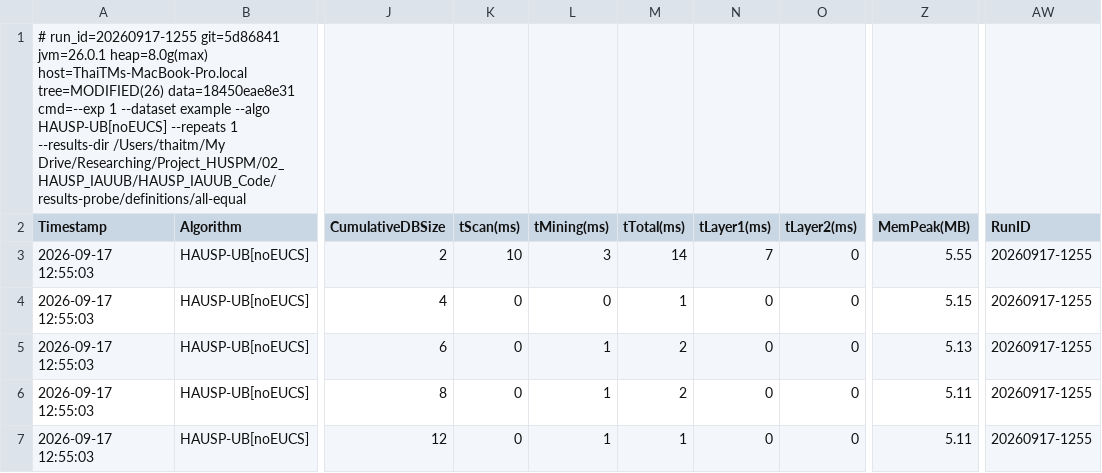
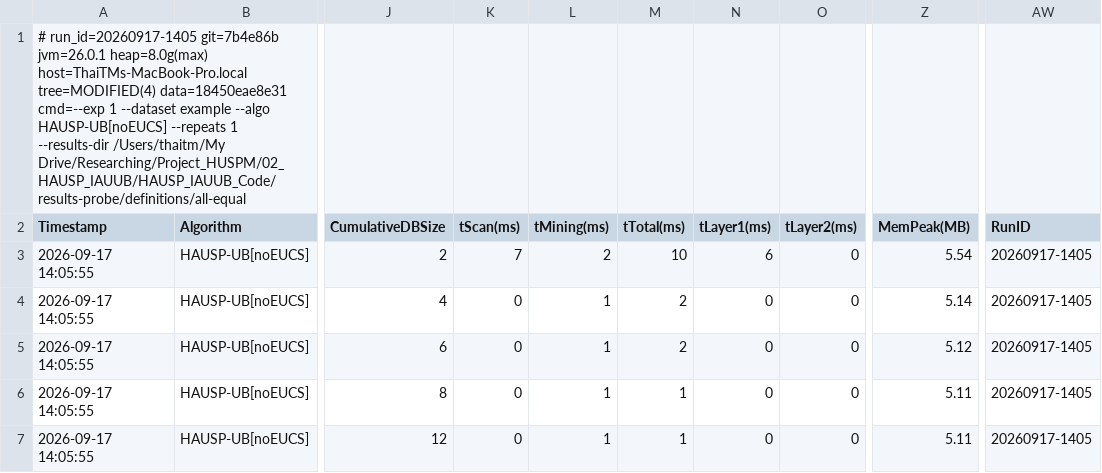
Before and after one commit to tran-minh-thai/incremental-hausp-mining, a CSV file: results-probe/definitions/all-equal/exp1/experiment1_tightness.csv, drawn as a sheet; only a part is shown, gaps mark what is left out; the diff names each change by its address in the sheet, - before the commit and + after, or states it on an @@ line.

Commit message:
Re-record the definition suite under the current build
The boundary-case suite was re-run while checking the split. Compared row by row against
the previous recording: 50 rows across ten databases, zero differences in any count,
pruning figure or status. Only the run id, the commit, the timestamps and the millisecond
timings moved.

```diff
--- a/results-probe/definitions/all-equal/exp1/experiment1_tightness.csv
+++ b/results-probe/definitions/all-equal/exp1/experiment1_tightness.csv
-A1 (Timestamp): # run_id=20260917-1255 git=5d86841 jvm=26.0.1 heap=8.0g(max) host=ThaiTMs-MacBook-Pro.local tree=MODIFIED(26) data=18450eae8e31 cmd=--exp…
+A1 (Timestamp): # run_id=20260917-1405 git=7b4e86b jvm=26.0.1 heap=8.0g(max) host=ThaiTMs-MacBook-Pro.local tree=MODIFIED(4) data=18450eae8e31 cmd=--exp…
-A3:A7 (Timestamp): 2026-09-17 12:55:03
+A3:A7 (Timestamp): 2026-09-17 14:05:55
-K3 (tScan(ms)): 10
+K3 (tScan(ms)): 7
-L3 (tMining(ms)): 3
+L3 (tMining(ms)): 2
-M3 (tTotal(ms)): 14
+M3 (tTotal(ms)): 10
-N3 (tLayer1(ms)): 7
+N3 (tLayer1(ms)): 6
-Z3 (MemPeak(MB)): 5.55
+Z3 (MemPeak(MB)): 5.54
-AW3:AW7 (RunID): 20260917-1255
+AW3:AW7 (RunID): 20260917-1405
-L4 (tMining(ms)): 0
+L4 (tMining(ms)): 1
-M4 (tTotal(ms)): 1
+M4 (tTotal(ms)): 2
-Z4 (MemPeak(MB)): 5.15
+Z4 (MemPeak(MB)): 5.14
-Z5 (MemPeak(MB)): 5.13
+Z5 (MemPeak(MB)): 5.12
-M6 (tTotal(ms)): 2
+M6 (tTotal(ms)): 1
```
Also changed, not shown: results-probe/definitions/repeated-occurrence/exp1/experiment1_tightness.csv, results-probe/definitions/self-s-extension/exp1/experiment1_tightness.csv, 7 other files.
